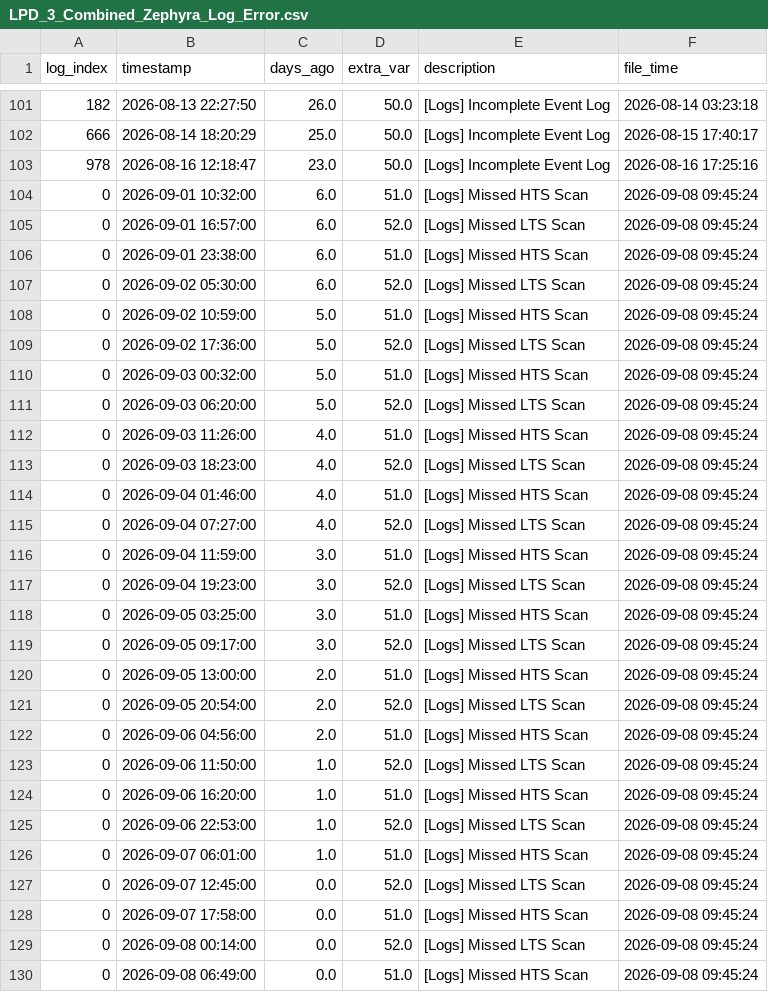
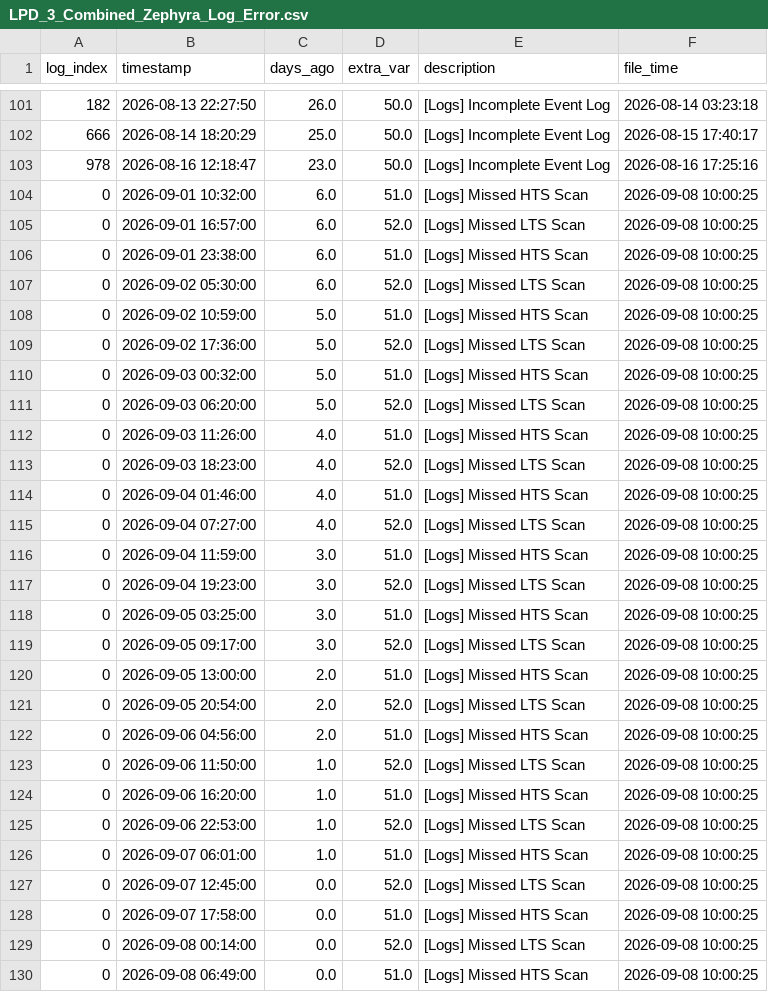
Before and after one commit to 04samuel/Zephyra_Hub, a CSV file: static/data/LPD_3_Combined_Zephyra_Log_Error.csv, drawn as a sheet; only a part is shown, gaps mark what is left out.

```diff
--- a/static/data/LPD_3_Combined_Zephyra_Log_Error.csv
+++ b/static/data/LPD_3_Combined_Zephyra_Log_Error.csv
@@ -103,28 +103,28 @@ log_index,timestamp,days_ago,extra_var,description,file_time
 978,2026-08-16 12:18:47,23.0,50.0,[Logs] Incomplete Event Log,2026-08-16 17:25:16
-0,2026-09-01 10:32:00,6.0,51.0,[Logs] Missed HTS Scan,2026-09-08 09:45:24
-0,2026-09-01 16:57:00,6.0,52.0,[Logs] Missed LTS Scan,2026-09-08 09:45:24
-0,2026-09-01 23:38:00,6.0,51.0,[Logs] Missed HTS Scan,2026-09-08 09:45:24
-0,2026-09-02 05:30:00,6.0,52.0,[Logs] Missed LTS Scan,2026-09-08 09:45:24
-0,2026-09-02 10:59:00,5.0,51.0,[Logs] Missed HTS Scan,2026-09-08 09:45:24
-0,2026-09-02 17:36:00,5.0,52.0,[Logs] Missed LTS Scan,2026-09-08 09:45:24
-0,2026-09-03 00:32:00,5.0,51.0,[Logs] Missed HTS Scan,2026-09-08 09:45:24
-0,2026-09-03 06:20:00,5.0,52.0,[Logs] Missed LTS Scan,2026-09-08 09:45:24
-0,2026-09-03 11:26:00,4.0,51.0,[Logs] Missed HTS Scan,2026-09-08 09:45:24
-0,2026-09-03 18:23:00,4.0,52.0,[Logs] Missed LTS Scan,2026-09-08 09:45:24
-0,2026-09-04 01:46:00,4.0,51.0,[Logs] Missed HTS Scan,2026-09-08 09:45:24
-0,2026-09-04 07:27:00,4.0,52.0,[Logs] Missed LTS Scan,2026-09-08 09:45:24
-0,2026-09-04 11:59:00,3.0,51.0,[Logs] Missed HTS Scan,2026-09-08 09:45:24
-0,2026-09-04 19:23:00,3.0,52.0,[Logs] Missed LTS Scan,2026-09-08 09:45:24
-0,2026-09-05 03:25:00,3.0,51.0,[Logs] Missed HTS Scan,2026-09-08 09:45:24
-0,2026-09-05 09:17:00,3.0,52.0,[Logs] Missed LTS Scan,2026-09-08 09:45:24
-0,2026-09-05 13:00:00,2.0,51.0,[Logs] Missed HTS Scan,2026-09-08 09:45:24
-0,2026-09-05 20:54:00,2.0,52.0,[Logs] Missed LTS Scan,2026-09-08 09:45:24
-0,2026-09-06 04:56:00,2.0,51.0,[Logs] Missed HTS Scan,2026-09-08 09:45:24
-0,2026-09-06 11:50:00,1.0,52.0,[Logs] Missed LTS Scan,2026-09-08 09:45:24
-0,2026-09-06 16:20:00,1.0,51.0,[Logs] Missed HTS Scan,2026-09-08 09:45:24
-0,2026-09-06 22:53:00,1.0,52.0,[Logs] Missed LTS Scan,2026-09-08 09:45:24
-0,2026-09-07 06:01:00,1.0,51.0,[Logs] Missed HTS Scan,2026-09-08 09:45:24
-0,2026-09-07 12:45:00,0.0,52.0,[Logs] Missed LTS Scan,2026-09-08 09:45:24
-0,2026-09-07 17:58:00,0.0,51.0,[Logs] Missed HTS Scan,2026-09-08 09:45:24
-0,2026-09-08 00:14:00,0.0,52.0,[Logs] Missed LTS Scan,2026-09-08 09:45:24
-0,2026-09-08 06:49:00,0.0,51.0,[Logs] Missed HTS Scan,2026-09-08 09:45:24
+0,2026-09-01 10:32:00,6.0,51.0,[Logs] Missed HTS Scan,2026-09-08 10:00:25
+0,2026-09-01 16:57:00,6.0,52.0,[Logs] Missed LTS Scan,2026-09-08 10:00:25
+0,2026-09-01 23:38:00,6.0,51.0,[Logs] Missed HTS Scan,2026-09-08 10:00:25
+0,2026-09-02 05:30:00,6.0,52.0,[Logs] Missed LTS Scan,2026-09-08 10:00:25
+0,2026-09-02 10:59:00,5.0,51.0,[Logs] Missed HTS Scan,2026-09-08 10:00:25
+0,2026-09-02 17:36:00,5.0,52.0,[Logs] Missed LTS Scan,2026-09-08 10:00:25
+0,2026-09-03 00:32:00,5.0,51.0,[Logs] Missed HTS Scan,2026-09-08 10:00:25
+0,2026-09-03 06:20:00,5.0,52.0,[Logs] Missed LTS Scan,2026-09-08 10:00:25
+0,2026-09-03 11:26:00,4.0,51.0,[Logs] Missed HTS Scan,2026-09-08 10:00:25
+0,2026-09-03 18:23:00,4.0,52.0,[Logs] Missed LTS Scan,2026-09-08 10:00:25
+0,2026-09-04 01:46:00,4.0,51.0,[Logs] Missed HTS Scan,2026-09-08 10:00:25
+0,2026-09-04 07:27:00,4.0,52.0,[Logs] Missed LTS Scan,2026-09-08 10:00:25
+0,2026-09-04 11:59:00,3.0,51.0,[Logs] Missed HTS Scan,2026-09-08 10:00:25
+0,2026-09-04 19:23:00,3.0,52.0,[Logs] Missed LTS Scan,2026-09-08 10:00:25
+0,2026-09-05 03:25:00,3.0,51.0,[Logs] Missed HTS Scan,2026-09-08 10:00:25
+0,2026-09-05 09:17:00,3.0,52.0,[Logs] Missed LTS Scan,2026-09-08 10:00:25
+0,2026-09-05 13:00:00,2.0,51.0,[Logs] Missed HTS Scan,2026-09-08 10:00:25
+0,2026-09-05 20:54:00,2.0,52.0,[Logs] Missed LTS Scan,2026-09-08 10:00:25
+0,2026-09-06 04:56:00,2.0,51.0,[Logs] Missed HTS Scan,2026-09-08 10:00:25
+0,2026-09-06 11:50:00,1.0,52.0,[Logs] Missed LTS Scan,2026-09-08 10:00:25
+0,2026-09-06 16:20:00,1.0,51.0,[Logs] Missed HTS Scan,2026-09-08 10:00:25
+0,2026-09-06 22:53:00,1.0,52.0,[Logs] Missed LTS Scan,2026-09-08 10:00:25
+0,2026-09-07 06:01:00,1.0,51.0,[Logs] Missed HTS Scan,2026-09-08 10:00:25
+0,2026-09-07 12:45:00,0.0,52.0,[Logs] Missed LTS Scan,2026-09-08 10:00:25
+0,2026-09-07 17:58:00,0.0,51.0,[Logs] Missed HTS Scan,2026-09-08 10:00:25
+0,2026-09-08 00:14:00,0.0,52.0,[Logs] Missed LTS Scan,2026-09-08 10:00:25
+0,2026-09-08 06:49:00,0.0,51.0,[Logs] Missed HTS Scan,2026-09-08 10:00:25
```
Also changed, not shown: static/data/MDV_2_Combined_Zephyra_Log_Error.csv, static/data/MED_C_Combined_Zephyra_Log_Error.csv, 23 other files.
